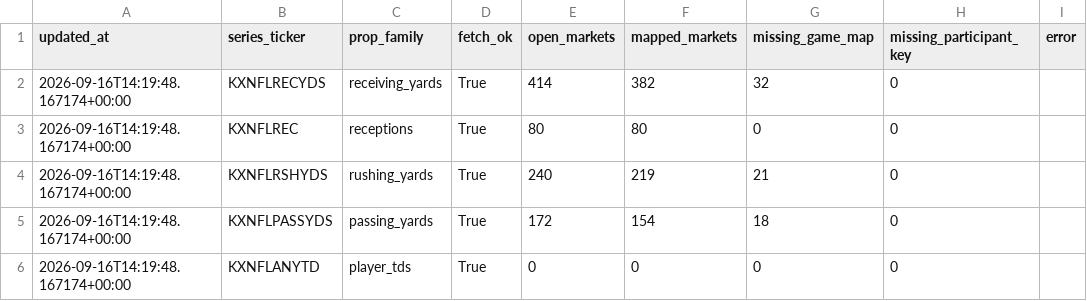
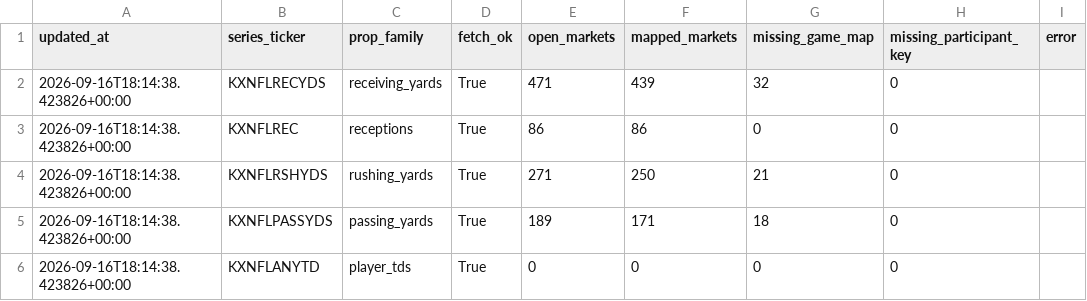
Before and after one commit to SaintSteven/Kalshi-trading-backend, a CSV file: research/nfl_prospective_paper_v001/data/collector_health.csv, drawn as a sheet.

```diff
--- a/research/nfl_prospective_paper_v001/data/collector_health.csv
+++ b/research/nfl_prospective_paper_v001/data/collector_health.csv
@@ -1,6 +1,6 @@
 updated_at,series_ticker,prop_family,fetch_ok,open_markets,mapped_markets,missing_game_map,missing_participant_key,error
-2026-09-16T14:19:48.167174+00:00,KXNFLRECYDS,receiving_yards,True,414,382,32,0,
-2026-09-16T14:19:48.167174+00:00,KXNFLREC,receptions,True,80,80,0,0,
-2026-09-16T14:19:48.167174+00:00,KXNFLRSHYDS,rushing_yards,True,240,219,21,0,
-2026-09-16T14:19:48.167174+00:00,KXNFLPASSYDS,passing_yards,True,172,154,18,0,
-2026-09-16T14:19:48.167174+00:00,KXNFLANYTD,player_tds,True,0,0,0,0,
+2026-09-16T18:14:38.423826+00:00,KXNFLRECYDS,receiving_yards,True,471,439,32,0,
+2026-09-16T18:14:38.423826+00:00,KXNFLREC,receptions,True,86,86,0,0,
+2026-09-16T18:14:38.423826+00:00,KXNFLRSHYDS,rushing_yards,True,271,250,21,0,
+2026-09-16T18:14:38.423826+00:00,KXNFLPASSYDS,passing_yards,True,189,171,18,0,
+2026-09-16T18:14:38.423826+00:00,KXNFLANYTD,player_tds,True,0,0,0,0,
```
Also changed, not shown: research/nfl_prospective_paper_v001/data/receiving_market_mapping.csv, research/nfl_prospective_paper_v001/data/rushing_market_mapping.csv, 8 other files.
